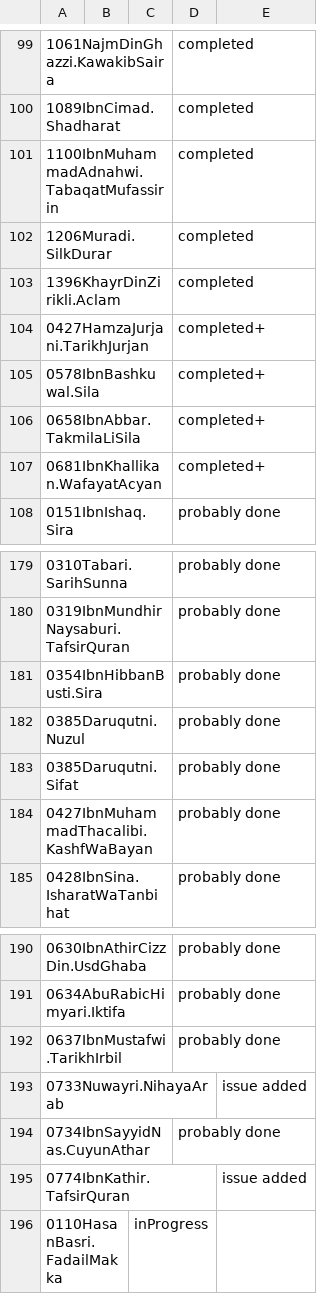
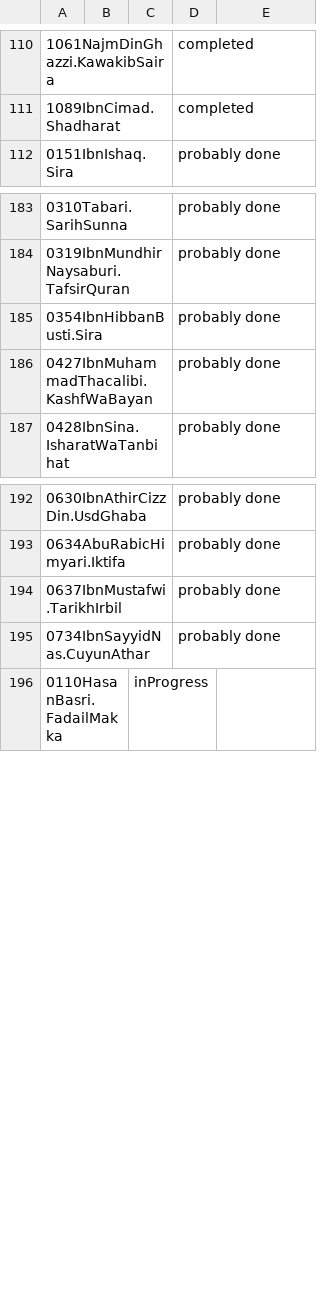
Before and after one commit to OpenITI/Annotation, a CSV file: priority_list.csv, drawn as a sheet; only a part is shown, gaps mark what is left out; removed rows and columns are numbered as before the commit, all else as after; the diff covers the shown part only; the diff names each change by its address in the sheet, - before the commit and + after, or states it on an @@ line.

```diff
--- a/priority_list.csv
+++ b/priority_list.csv
-row 101: 1100IbnMuhammadAdnahwi.TabaqatMufassirin |  |  | completed
-row 102: 1206Muradi.SilkDurar |  |  | completed
-row 103: 1396KhayrDinZirikli.Aclam |  |  | completed
-row 104: 0427HamzaJurjani.TarikhJurjan |  |  | completed+
-row 105: 0578IbnBashkuwal.Sila |  |  | completed+
-row 106: 0658IbnAbbar.TakmilaLiSila |  |  | completed+
-row 107: 0681IbnKhallikan.WafayatAcyan |  |  | completed+
-row 182: 0385Daruqutni.Nuzul |  |  | probably done
-row 183: 0385Daruqutni.Sifat |  |  | probably done
@@ row 193 moved to row 16: 0733Nuwayri.NihayaArab @@
@@ row 195 moved to row 20: 0774IbnKathir.TafsirQuran @@
```
Also changed, not shown: 11 added rows, 2 removed rows and 2 edited cells elsewhere in this file.
